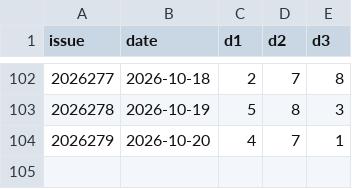
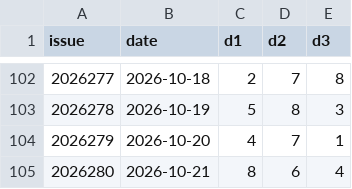
Before and after one commit to Mephisto0721/p3-analyzer, a CSV file: data/p3.csv, drawn as a sheet; only a part is shown, gaps mark what is left out; the diff names each change by its address in the sheet, - before the commit and + after, or states it on an @@ line.

Commit message:
data: update p3 data 周四 2026/10/22

```diff
--- a/data/p3.csv
+++ b/data/p3.csv
+row 105: 2026280 | 2026-10-21 | 8 | 6 | 4
```
